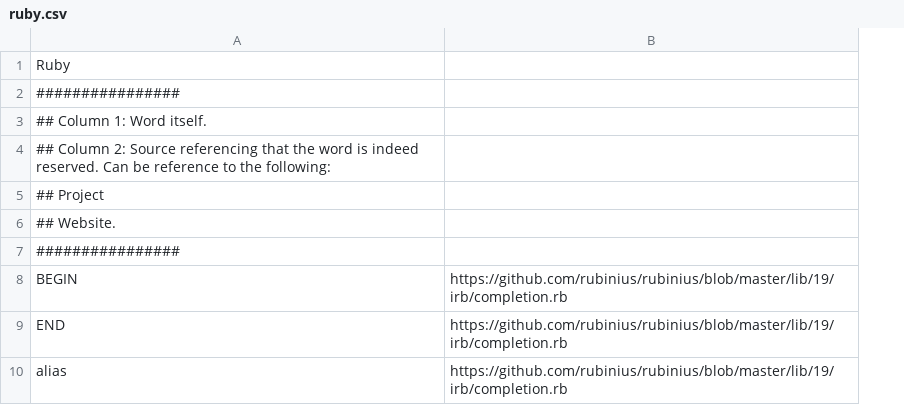
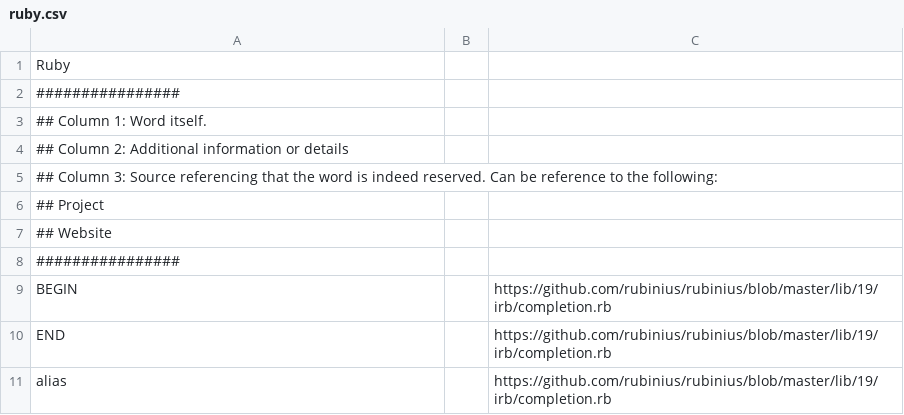
Before and after one commit to ariabov/reserved-words, a CSV file: ruby.csv, drawn as a sheet; only a part is shown; addresses are those after the commit; the diff names each change by its address in the sheet, - before the commit and + after, or states it on an @@ line.

Commit message:
updated ruby csv

```diff
--- a/ruby.csv
+++ b/ruby.csv
+column B, empty
-A4: …Column 2: Source referencing that the word is indeed reserved. Can be reference to the following:
+A4: …Column 2: Additional information or details
+row 5: ## Column 3: Source referencing that the word is indeed reserved. Can be reference to the following:
-A7: ## Website.
+A7: ## Website
```
